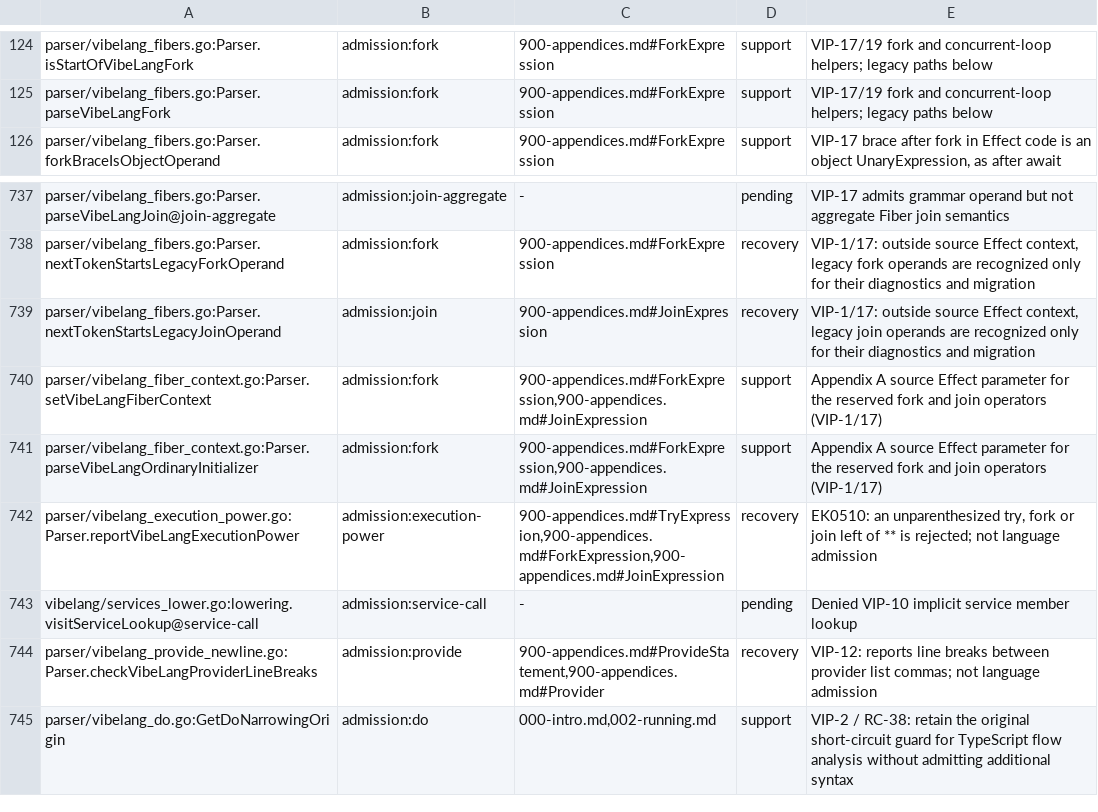
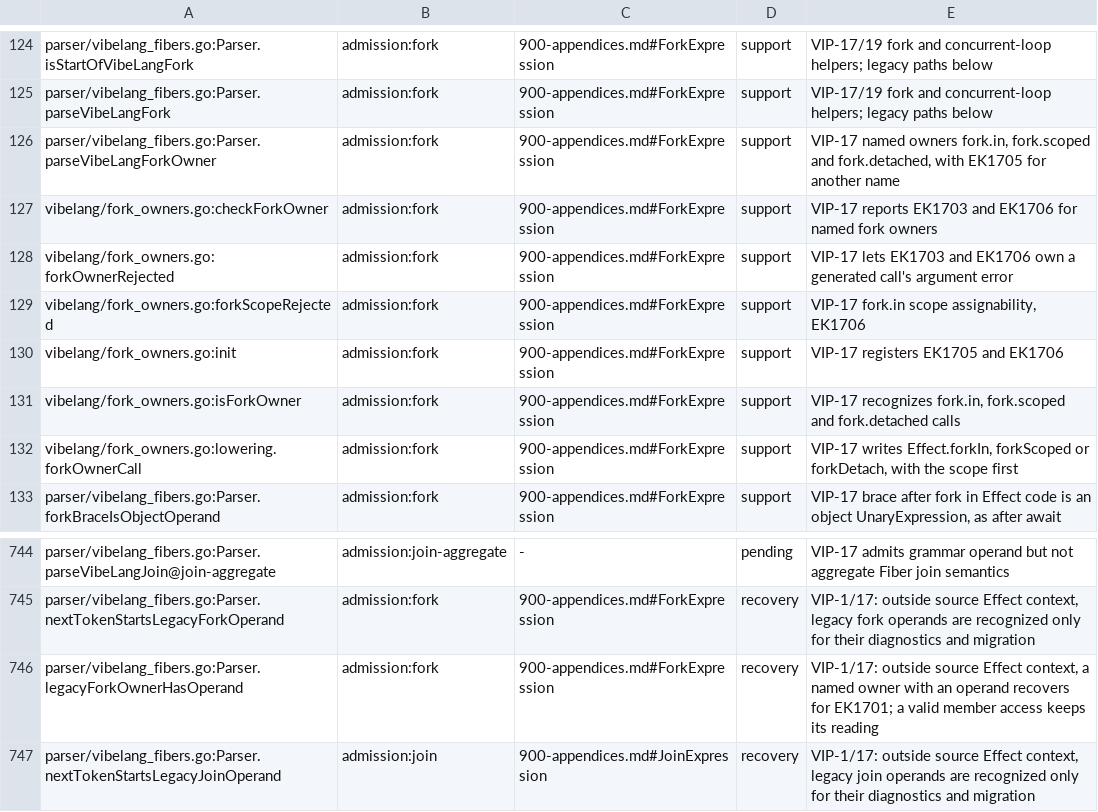
Before and after one commit to smithersai/vibelang, a TSV file: docs/design/registry/grammar-admission.tsv, drawn as a sheet; only a part is shown, gaps mark what is left out; the shorter side is filled out with more unchanged rows; the diff names each change by its address in the sheet, - before the commit and + after, or states it on an @@ line.

Commit message:
feat(vibelang): add named fork owner forms
VIP-17 requires `fork.in(scope) e`, `fork.scoped e` and `fork.detached e`, but all three reported TS1005. Parse them as calls of signature helpers and write Effect.forkIn, Effect.forkScoped and Effect.forkDetach, so each fiber keeps the project allocator. The data-last Effect.forkIn call evaluates the scope before the operand, as Chapter 2 requires.

Another owner name is EK1705. A `fork.in` scope that is not a Scope is EK1706, and a rejected operand is EK1703. Whitespace, comments and line breaks may separate the tokens, as Appendix A requires. A valid member access on a variable named fork keeps its reading outside effect code.

The cases, mapper test, keyed fuzz target and formatter test fail without this change. Three VIP-17 differential constructs and 84 pending fuzz lines now pass and are retired.

```diff
--- a/docs/design/registry/grammar-admission.tsv
+++ b/docs/design/registry/grammar-admission.tsv
+row 126: parser/vibelang_fibers.go:Parser.parseVibeLangForkOwner | admission:fork | 900-appendices.md#ForkExpression | support | VIP-17 named owners fork.in, fork.scoped and fork.detached, with EK1705 for another name
+row 127: vibelang/fork_owners.go:checkForkOwner | admission:fork | 900-appendices.md#ForkExpression | support | VIP-17 reports EK1703 and EK1706 for named fork owners
+row 128: vibelang/fork_owners.go:forkOwnerRejected | admission:fork | 900-appendices.md#ForkExpression | support | VIP-17 lets EK1703 and EK1706 own a generated call's argument error
+row 129: vibelang/fork_owners.go:forkScopeRejected | admission:fork | 900-appendices.md#ForkExpression | support | VIP-17 fork.in scope assignability, EK1706
+row 130: vibelang/fork_owners.go:init | admission:fork | 900-appendices.md#ForkExpression | support | VIP-17 registers EK1705 and EK1706
+row 131: vibelang/fork_owners.go:isForkOwner | admission:fork | 900-appendices.md#ForkExpression | support | VIP-17 recognizes fork.in, fork.scoped and fork.detached calls
+row 132: vibelang/fork_owners.go:lowering.forkOwnerCall | admission:fork | 900-appendices.md#ForkExpression | support | VIP-17 writes Effect.forkIn, forkScoped or forkDetach, with the scope first
+row 746: parser/vibelang_fibers.go:Parser.legacyForkOwnerHasOperand | admission:fork | 900-appendices.md#ForkExpression | recovery | VIP-1/17: outside source Effect context, a named owner with an operand recovers for EK1701; a valid member access keeps its reading
```
Also changed, not shown: 48 other files.
